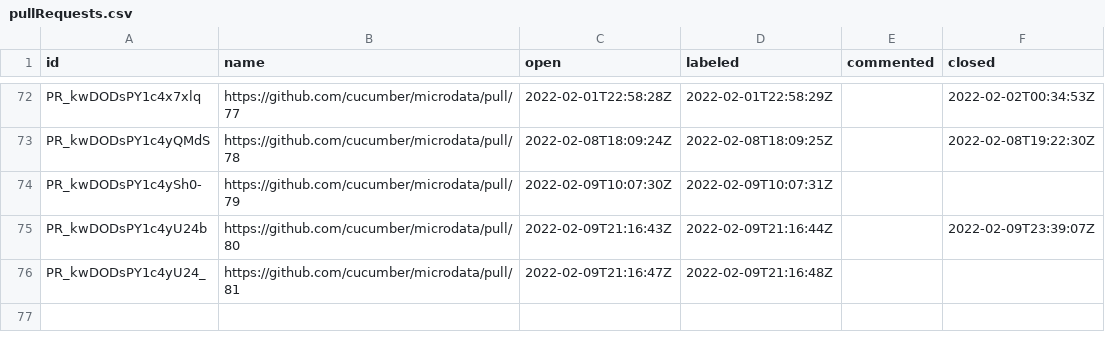
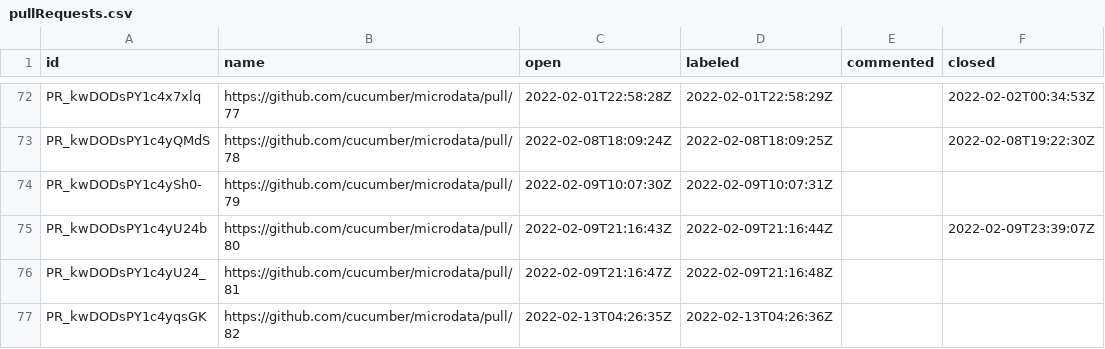
Before and after one commit to cucumber/oselvar-github-metrics, a CSV file: data/cucumber/microdata/pullRequests.csv, drawn as a sheet; only a part is shown, gaps mark what is left out; the diff names each change by its address in the sheet, - before the commit and + after, or states it on an @@ line.

```diff
--- a/data/cucumber/microdata/pullRequests.csv
+++ b/data/cucumber/microdata/pullRequests.csv
+row 77: PR_kwDODsPY1c4yqsGK | https://github.com/cucumber/microdata/pull/82 | 2022-02-13T04:26:35Z | 2022-02-13T04:26:36Z
```
